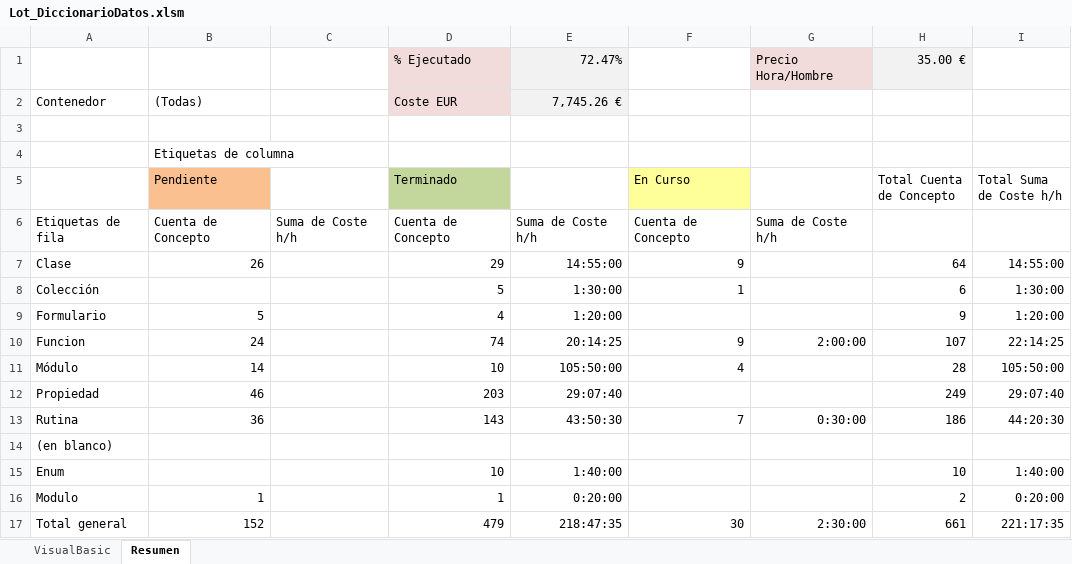
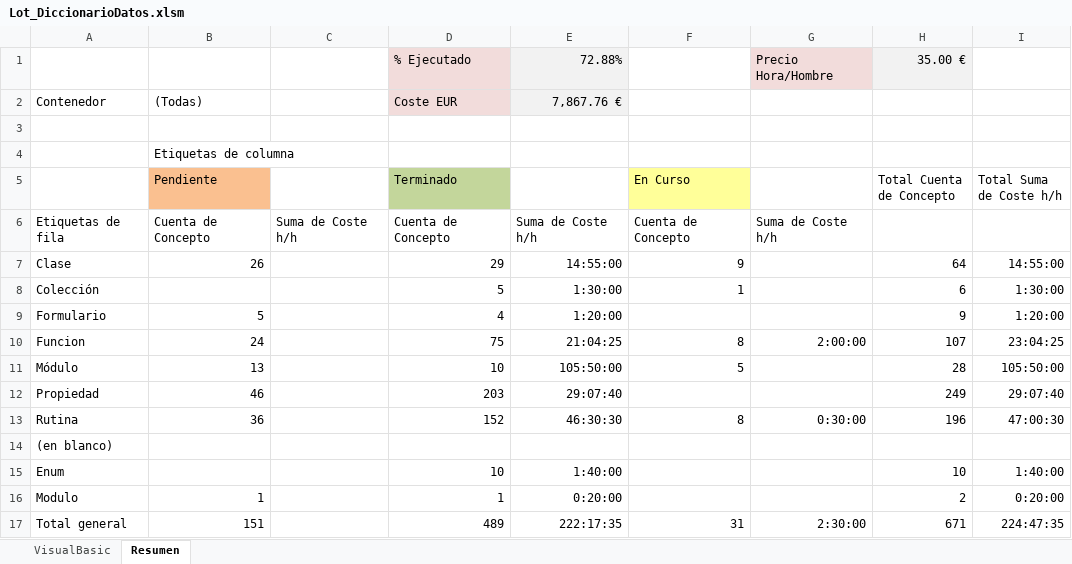
Before and after one commit to pena-bay-bay/Lot_Excel, an Excel workbook: Lot_DiccionarioDatos.xlsm, sheet Resumen, drawn as a sheet; values as stored, in another font and other column widths than the file's, no borders; the diff names each change by its address in the sheet, - before the commit and + after, or states it on an @@ line.

```diff
--- a/Lot_DiccionarioDatos.xlsm (sheet Resumen)
+++ b/Lot_DiccionarioDatos.xlsm (sheet Resumen)
-E1: 72.47%
+E1: 72.88%
-E2: 7,745.26 €
+E2: 7,867.76 €
-D10 (Terminado): 74
+D10 (Terminado): 75
-E10: 20:14:25
+E10: 21:04:25
-F10 (En Curso): 9
+F10 (En Curso): 8
-I10 (Total Suma de Coste h/h): 22:14:25
+I10 (Total Suma de Coste h/h): 23:04:25
-B11 (Pendiente): 14
+B11 (Pendiente): 13
-F11 (En Curso): 4
+F11 (En Curso): 5
-D13 (Terminado): 143
+D13 (Terminado): 152
-E13: 43:50:30
+E13: 46:30:30
-F13 (En Curso): 7
+F13 (En Curso): 8
-H13 (Total Cuenta de Concepto): 186
+H13 (Total Cuenta de Concepto): 196
-I13 (Total Suma de Coste h/h): 44:20:30
+I13 (Total Suma de Coste h/h): 47:00:30
-B17 (Pendiente): 152
+B17 (Pendiente): 151
-D17 (Terminado): 479
+D17 (Terminado): 489
-E17: 218:47:35
+E17: 222:17:35
-F17 (En Curso): 30
+F17 (En Curso): 31
-H17 (Total Cuenta de Concepto): 661
+H17 (Total Cuenta de Concepto): 671
-I17 (Total Suma de Coste h/h): 221:17:35
+I17 (Total Suma de Coste h/h): 224:47:35
```
Also changed, not shown: sheet VisualBasic, hidden cells, Datos/Lot_Datos.xlsx, Prototipo/Lot_InterfazGUI.xlsm, 15 other files.
